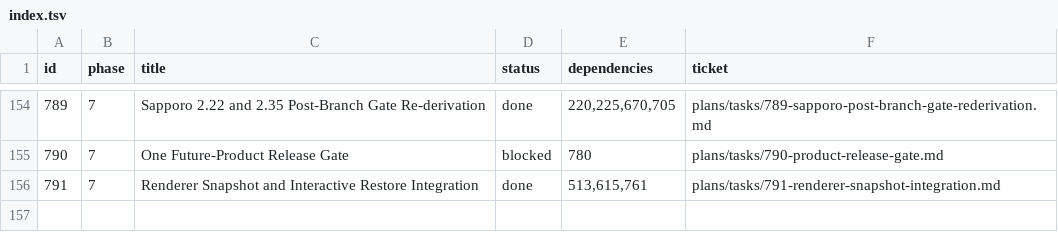
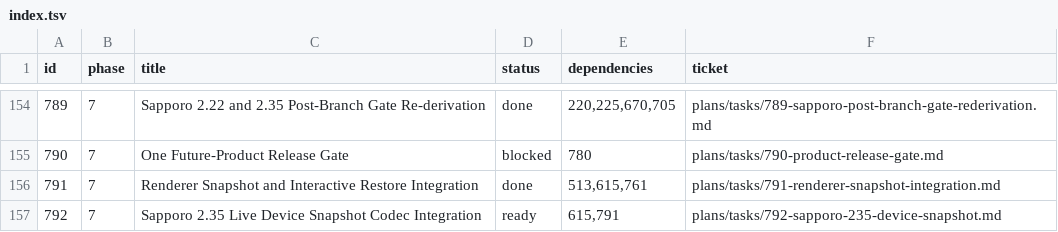
Before and after one commit to palmsnipe/suunto-emu, a TSV file: plans/index.tsv, drawn as a sheet; only a part is shown, gaps mark what is left out; the diff names each change by its address in the sheet, - before the commit and + after, or states it on an @@ line.

Commit message:
2.35: lane-backed GPS awake budget 8 -> 64 (ticket 710 instance-9, E-SAP-0049)
Twice-reproduced lane censuses (16- and 64-admission probes, ceilings as
harness bounds only) show the 5500 ms awake cadence invariant across
state=12/pending=10 admissions 1..64; exhaustion at the ceiling reproduces
the known @GSTP retry and CXD5610GF-driver.cpp:894 path. The awake layer
budget grows to 64 with predicates and fail-closed refusal unchanged; the
65th admission still refuses.

Re-derived gates (observation, not weakening): bounded awake runner now ends
stop=budget 1860847385/70000000000 with eleven polls (17cc9087...); SDL
scroll transcript 1d44ea98... differs from the control build only in three
layer-hit metadata rows (maximum/evidence), pixels and stop tuple identical.

New frontier recorded in E-SAP-0049: paired 26B/400 s cold runs hold cadence
through admission 55 at 306.7 s, then a high-rate region at PC 0x000ccac4
consumes 13B instructions per 13 s of guest time; named for the next
instance, no clock guessing authorized.

Also registers ticket 792 (2.35 live RTC/IOM4 snapshot codecs, ready).

Verified: make check 989/0; make sanitize 984/0; awake module 4/4; awake
firmware runner, scroll and 2.35 SDL gates pass paired.

```diff
--- a/plans/index.tsv
+++ b/plans/index.tsv
+row 157: 792 | 7 | Sapporo 2.35 Live Device Snapshot Codec Integration | ready | 615,791 | plans/tasks/792-sapporo-235-device-snapshot.md
```
Also changed, not shown: 8 other files.
